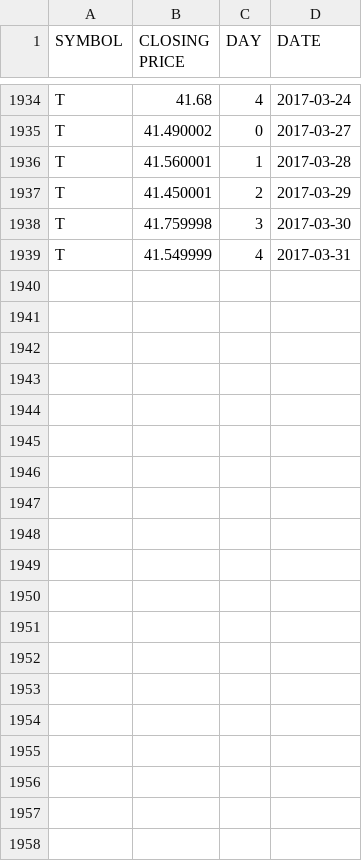
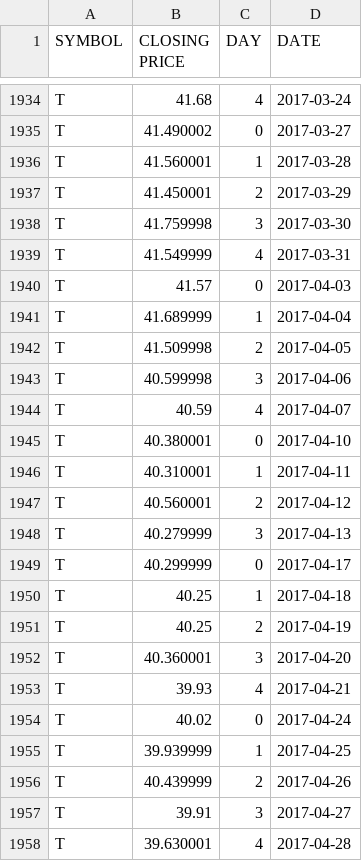
Before and after one commit to allenkim/mlp-regressor, a CSV file: data/at&t.csv, drawn as a sheet; only a part is shown, gaps mark what is left out; the diff covers the shown part only; the diff names each change by its address in the sheet, - before the commit and + after, or states it on an @@ line.

```diff
--- a/data/at&t.csv
+++ b/data/at&t.csv
+row 1940: T | 41.57 | 0 | 2017-04-03
+row 1941: T | 41.689999 | 1 | 2017-04-04
+row 1942: T | 41.509998 | 2 | 2017-04-05
+row 1943: T | 40.599998 | 3 | 2017-04-06
+row 1944: T | 40.59 | 4 | 2017-04-07
+row 1945: T | 40.380001 | 0 | 2017-04-10
+row 1946: T | 40.310001 | 1 | 2017-04-11
+row 1947: T | 40.560001 | 2 | 2017-04-12
+row 1948: T | 40.279999 | 3 | 2017-04-13
+row 1949: T | 40.299999 | 0 | 2017-04-17
+row 1950: T | 40.25 | 1 | 2017-04-18
+row 1951: T | 40.25 | 2 | 2017-04-19
+row 1952: T | 40.360001 | 3 | 2017-04-20
+row 1953: T | 39.93 | 4 | 2017-04-21
+row 1954: T | 40.02 | 0 | 2017-04-24
+row 1955: T | 39.939999 | 1 | 2017-04-25
+row 1956: T | 40.439999 | 2 | 2017-04-26
+row 1957: T | 39.91 | 3 | 2017-04-27
+row 1958: T | 39.630001 | 4 | 2017-04-28
```
Also changed, not shown: 15 added rows elsewhere in this file, data/sprint.csv, data/tmobile.csv, 3 other files.
